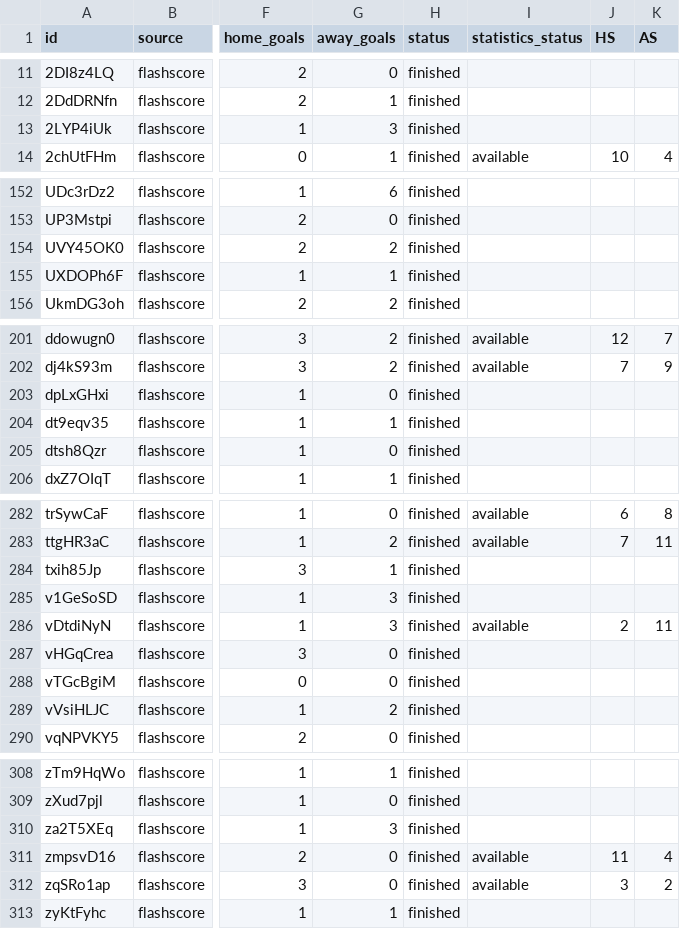
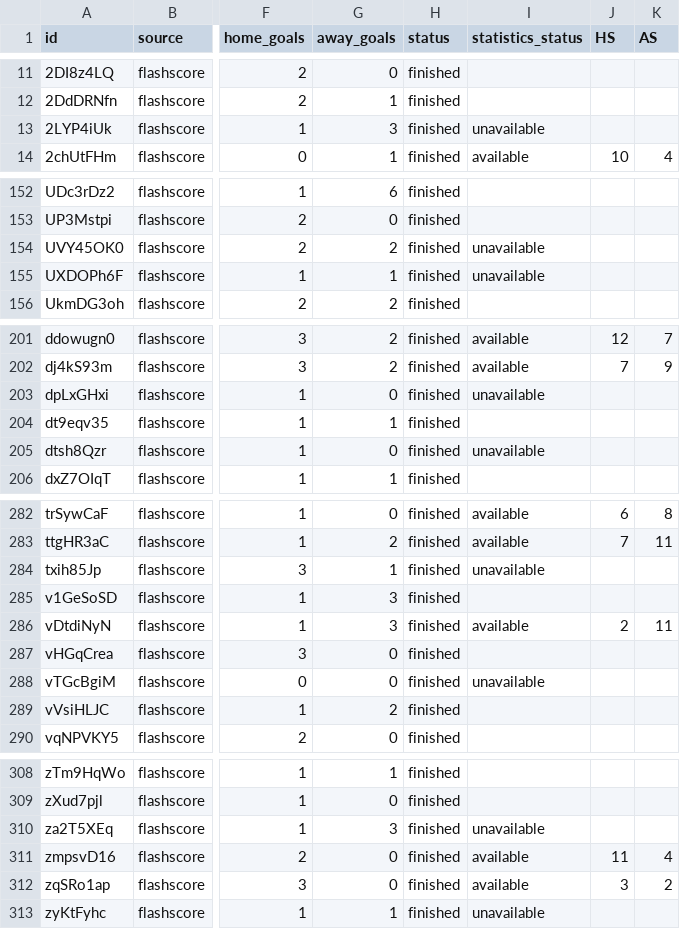
Before and after one commit to JAXON220803/data_scrapping, a CSV file: data/Netherlands/N1/2012-2013/flashscore/matches.csv, drawn as a sheet; only a part is shown, gaps mark what is left out; the diff covers the shown part only; the diff names each change by its address in the sheet, - before the commit and + after, or states it on an @@ line.

```diff
--- a/data/Netherlands/N1/2012-2013/flashscore/matches.csv
+++ b/data/Netherlands/N1/2012-2013/flashscore/matches.csv
-I13 (statistics_status): (empty)
+I13 (statistics_status): unavailable
-I154:I155 (statistics_status): (empty)
+I154:I155 (statistics_status): unavailable
-I203 (statistics_status): (empty)
+I203 (statistics_status): unavailable
-I205 (statistics_status): (empty)
+I205 (statistics_status): unavailable
-I284 (statistics_status): (empty)
+I284 (statistics_status): unavailable
-I288 (statistics_status): (empty)
+I288 (statistics_status): unavailable
-I310 (statistics_status): (empty)
+I310 (statistics_status): unavailable
-I313 (statistics_status): (empty)
+I313 (statistics_status): unavailable
```
Also changed, not shown: 11 edited cells elsewhere in this file, 4 other files.
